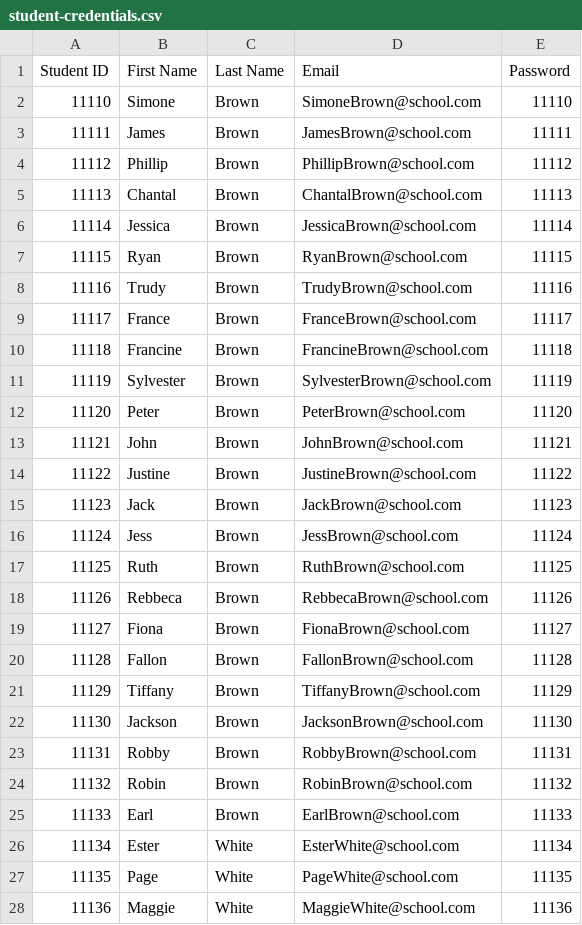
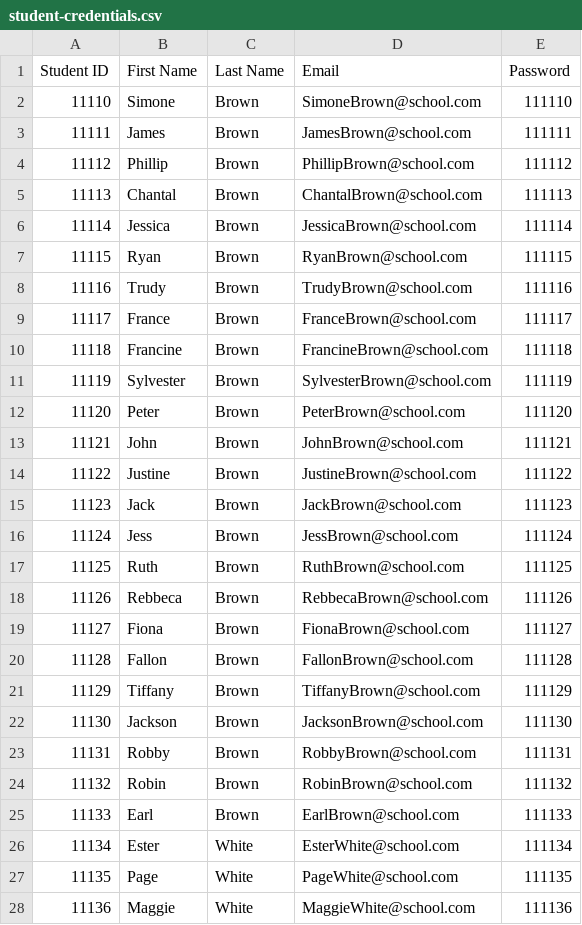
Before and after one commit to Burns17/book-pass-on, a CSV file: public/student-credentials.csv, drawn as a sheet; only a part is shown; the diff covers the shown part only.

```diff
--- a/public/student-credentials.csv
+++ b/public/student-credentials.csv
@@ -1,28 +1,28 @@
 Student ID,First Name,Last Name,Email,Password
-11110,Simone,Brown,SimoneBrown@school.com,11110
-11111,James,Brown,JamesBrown@school.com,11111
-11112,Phillip,Brown,PhillipBrown@school.com,11112
-11113,Chantal,Brown,ChantalBrown@school.com,11113
-11114,Jessica,Brown,JessicaBrown@school.com,11114
-11115,Ryan,Brown,RyanBrown@school.com,11115
-11116,Trudy,Brown,TrudyBrown@school.com,11116
-11117,France,Brown,FranceBrown@school.com,11117
-11118,Francine,Brown,FrancineBrown@school.com,11118
-11119,Sylvester,Brown,SylvesterBrown@school.com,11119
-11120,Peter,Brown,PeterBrown@school.com,11120
-11121,John,Brown,JohnBrown@school.com,11121
-11122,Justine,Brown,JustineBrown@school.com,11122
-11123,Jack,Brown,JackBrown@school.com,11123
-11124,Jess,Brown,JessBrown@school.com,11124
-11125,Ruth,Brown,RuthBrown@school.com,11125
-11126,Rebbeca,Brown,RebbecaBrown@school.com,11126
-11127,Fiona,Brown,FionaBrown@school.com,11127
-11128,Fallon,Brown,FallonBrown@school.com,11128
-11129,Tiffany,Brown,TiffanyBrown@school.com,11129
-11130,Jackson,Brown,JacksonBrown@school.com,11130
-11131,Robby,Brown,RobbyBrown@school.com,11131
-11132,Robin,Brown,RobinBrown@school.com,11132
-11133,Earl,Brown,EarlBrown@school.com,11133
-11134,Ester,White,EsterWhite@school.com,11134
-11135,Page,White,PageWhite@school.com,11135
-11136,Maggie,White,MaggieWhite@school.com,11136
+11110,Simone,Brown,SimoneBrown@school.com,111110
+11111,James,Brown,JamesBrown@school.com,111111
+11112,Phillip,Brown,PhillipBrown@school.com,111112
+11113,Chantal,Brown,ChantalBrown@school.com,111113
+11114,Jessica,Brown,JessicaBrown@school.com,111114
+11115,Ryan,Brown,RyanBrown@school.com,111115
+11116,Trudy,Brown,TrudyBrown@school.com,111116
+11117,France,Brown,FranceBrown@school.com,111117
+11118,Francine,Brown,FrancineBrown@school.com,111118
+11119,Sylvester,Brown,SylvesterBrown@school.com,111119
+11120,Peter,Brown,PeterBrown@school.com,111120
+11121,John,Brown,JohnBrown@school.com,111121
+11122,Justine,Brown,JustineBrown@school.com,111122
+11123,Jack,Brown,JackBrown@school.com,111123
+11124,Jess,Brown,JessBrown@school.com,111124
+11125,Ruth,Brown,RuthBrown@school.com,111125
+11126,Rebbeca,Brown,RebbecaBrown@school.com,111126
+11127,Fiona,Brown,FionaBrown@school.com,111127
+11128,Fallon,Brown,FallonBrown@school.com,111128
+11129,Tiffany,Brown,TiffanyBrown@school.com,111129
+11130,Jackson,Brown,JacksonBrown@school.com,111130
+11131,Robby,Brown,RobbyBrown@school.com,111131
+11132,Robin,Brown,RobinBrown@school.com,111132
+11133,Earl,Brown,EarlBrown@school.com,111133
+11134,Ester,White,EsterWhite@school.com,111134
+11135,Page,White,PageWhite@school.com,111135
+11136,Maggie,White,MaggieWhite@school.com,111136
```
Also changed, not shown: 72 edited cells elsewhere in this file, 1 other file.
